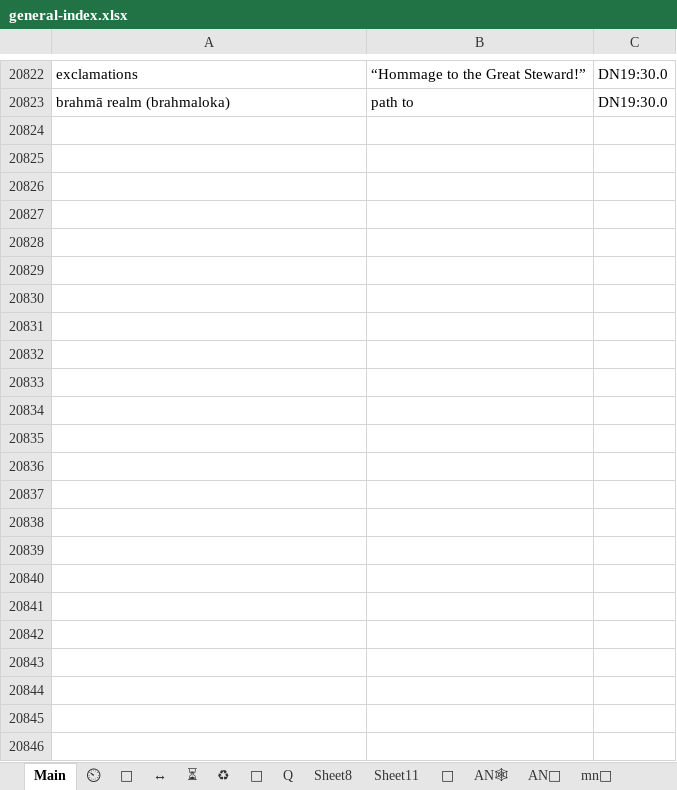
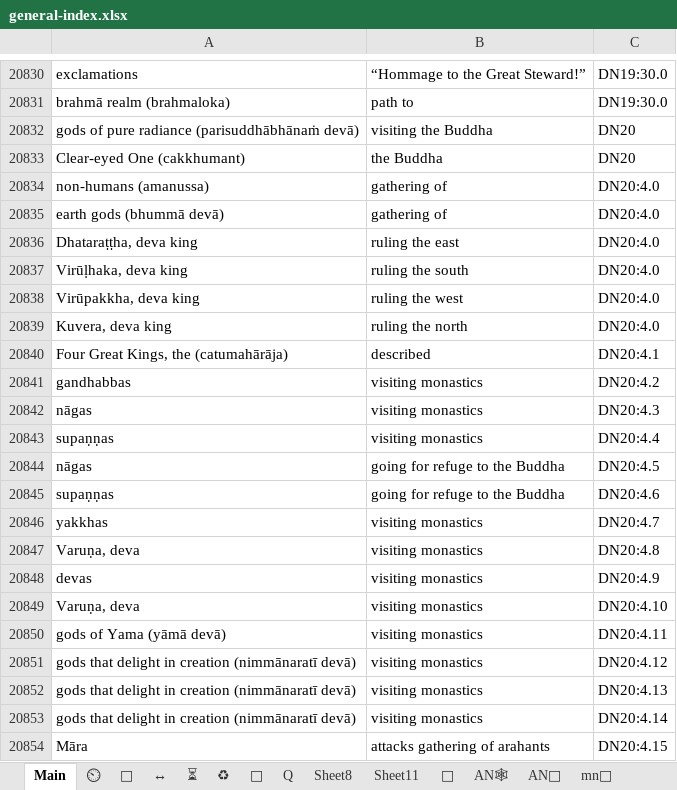
Before and after one commit to thesunshade/CIPS, an Excel workbook: src/data/general-index.xlsx, sheet Main, drawn as a sheet; only a part is shown, gaps mark what is left out; values as stored, in another font and other column widths than the file's, no borders; conditional formats not drawn; the diff covers the shown part only; the diff names each change by its address in the sheet, - before the commit and + after, or states it on an @@ line.

```diff
--- a/src/data/general-index.xlsx (sheet Main)
+++ b/src/data/general-index.xlsx (sheet Main)
+row 20832: gods of pure radiance (parisuddhābhānaṁ devā) | visiting the Buddha | DN20
+row 20833: Clear-eyed One (cakkhumant) | the Buddha | DN20
+row 20834: non-humans (amanussa) | gathering of | DN20:4.0
+row 20835: earth gods (bhummā devā) | gathering of | DN20:4.0
+row 20836: Dhataraṭṭha, deva king | ruling the east | DN20:4.0
+row 20837: Virūḷhaka, deva king | ruling the south | DN20:4.0
+row 20838: Virūpakkha, deva king | ruling the west | DN20:4.0
+row 20839: Kuvera, deva king | ruling the north | DN20:4.0
+row 20840: Four Great Kings, the (catumahārāja) | described | DN20:4.1
+row 20841: gandhabbas | visiting monastics | DN20:4.2
+row 20842: nāgas | visiting monastics | DN20:4.3
+row 20843: supaṇṇas | visiting monastics | DN20:4.4
+row 20844: nāgas | going for refuge to the Buddha | DN20:4.5
+row 20845: supaṇṇas | going for refuge to the Buddha | DN20:4.6
+row 20846: yakkhas | visiting monastics | DN20:4.7
+row 20847: Varuṇa, deva | visiting monastics | DN20:4.8
+row 20848: devas | visiting monastics | DN20:4.9
+row 20849: Varuṇa, deva | visiting monastics | DN20:4.10
+row 20850: gods of Yama (yāmā devā) | visiting monastics | DN20:4.11
+row 20851: gods that delight in creation (nimmānaratī devā) | visiting monastics | DN20:4.12
+row 20852: gods that delight in creation (nimmānaratī devā) | visiting monastics | DN20:4.13
+row 20853: gods that delight in creation (nimmānaratī devā) | visiting monastics | DN20:4.14
+row 20854: Māra | attacks gathering of arahants | DN20:4.15
```
Also changed, not shown: 8 added rows elsewhere in this sheet, 2 other files.
